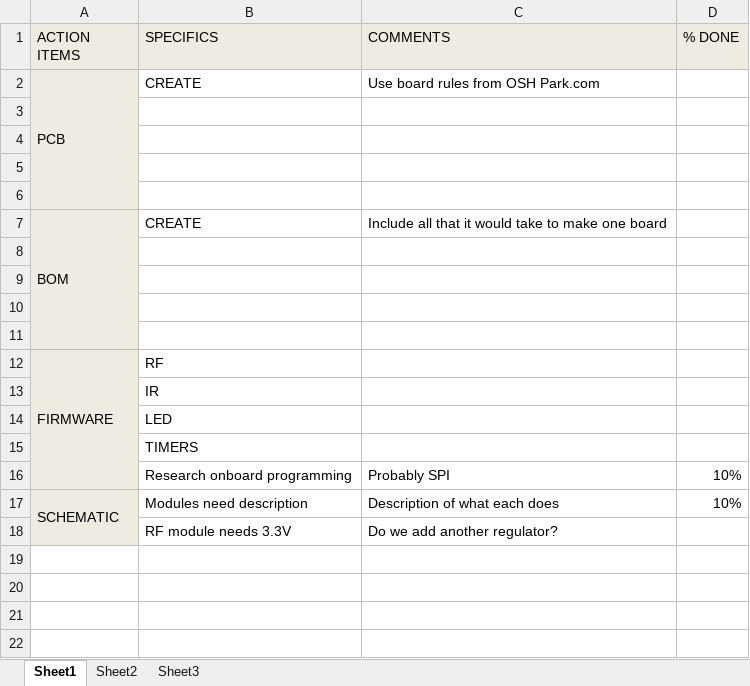
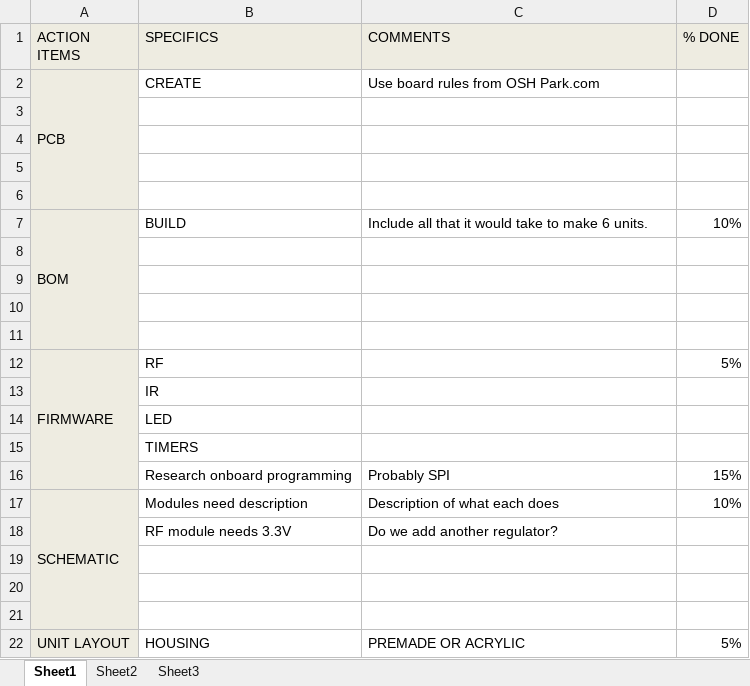
Before and after one commit to djklup/SignalSenders, an Excel workbook: Project Details/Action Items.xlsx, sheet Sheet1, drawn as a sheet; values as stored, in another font and other column widths than the file's, no borders; the diff names each change by its address in the sheet, - before the commit and + after, or states it on an @@ line.

Commit message:
Updated Status. Added layout to action items.

```diff
--- a/Project Details/Action Items.xlsx (sheet Sheet1)
+++ b/Project Details/Action Items.xlsx (sheet Sheet1)
-B7 (SPECIFICS): CREATE
+B7 (SPECIFICS): BUILD
-C7 (COMMENTS): …to make one board
+C7 (COMMENTS): …to make 6 units.
-D7 (% DONE): (empty)
+D7 (% DONE): 10%
-D12 (% DONE): (empty)
+D12 (% DONE): 5%
-D16 (% DONE): 10%
+D16 (% DONE): 15%
+row 19: (empty)
+row 20: (empty)
+row 21: (empty)
+row 22: UNIT LAYOUT | HOUSING | PREMADE OR ACRYLIC | 5%
```
